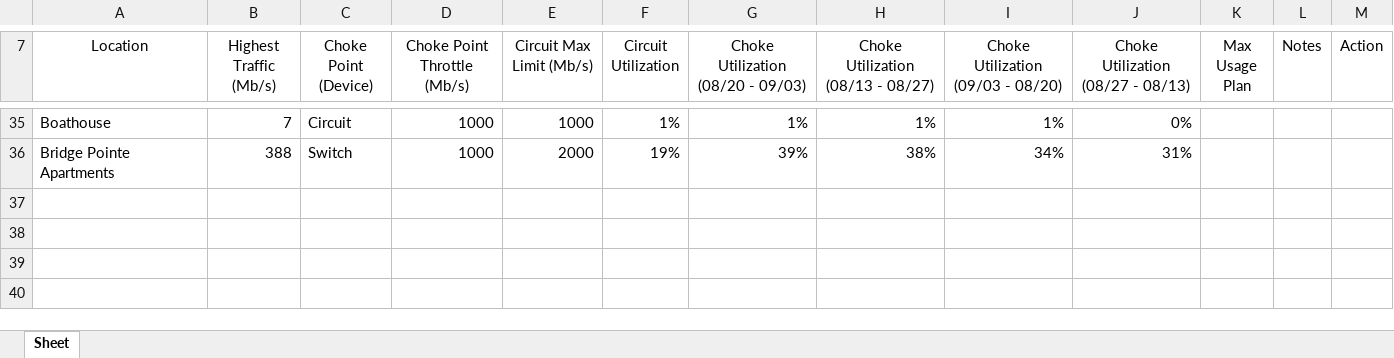
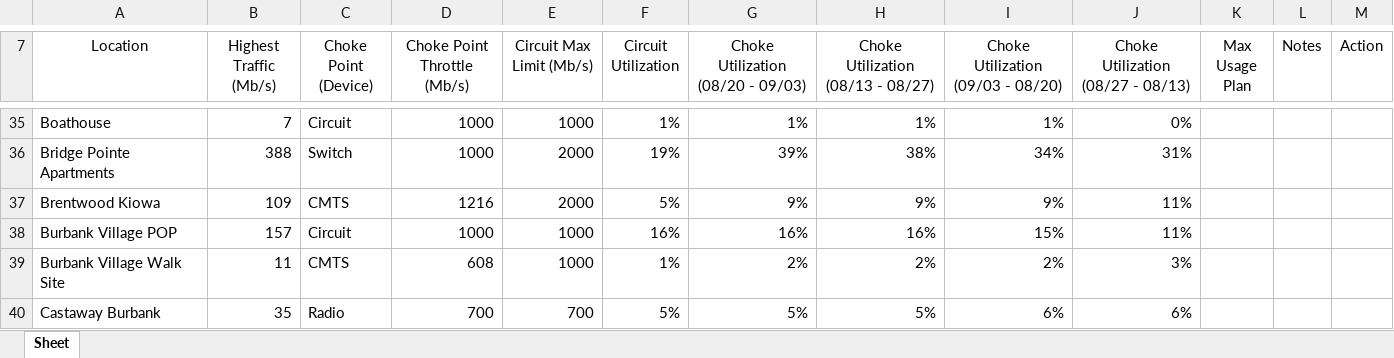
Before and after one commit to adrian-griffin/prtg-reporting-HOME-CP, an Excel workbook: test.xlsx, sheet Sheet, drawn as a sheet; only a part is shown, gaps mark what is left out; values as stored, in another font and other column widths than the file's, no borders; conditional formats not drawn; the diff names each change by its address in the sheet, - before the commit and + after, or states it on an @@ line.

```diff
--- a/test.xlsx (sheet Sheet)
+++ b/test.xlsx (sheet Sheet)
+row 37: Brentwood Kiowa | 109 | CMTS | 1216 | 2000 | 5% | 9% | 9% | 9% | 11%
+row 38: Burbank Village POP | 157 | Circuit | 1000 | 1000 | 16% | 16% | 16% | 15% | 11%
+row 39: Burbank Village Walk Site | 11 | CMTS | 608 | 1000 | 1% | 2% | 2% | 2% | 3%
+row 40: Castaway Burbank | 35 | Radio | 700 | 700 | 5% | 5% | 5% | 6% | 6%
```
Also changed, not shown: 1 other file.
